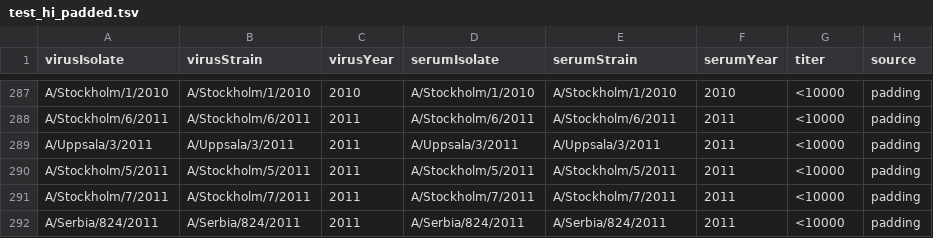
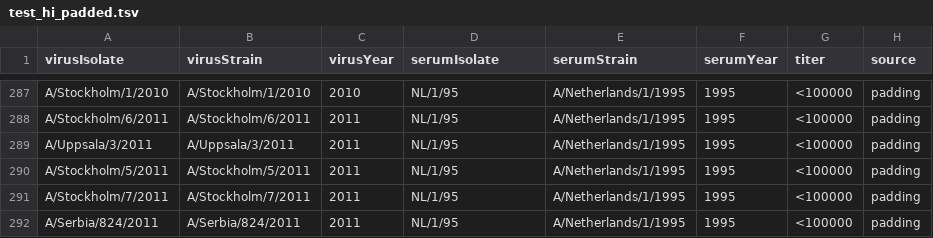
Before and after one commit to lixingguang/stem, a TSV file: spec/test_hi_padded.tsv, drawn as a sheet; only a part is shown, gaps mark what is left out; the diff covers the shown part only; the diff names each change by its address in the sheet, - before the commit and + after, or states it on an @@ line.

```diff
--- a/spec/test_hi_padded.tsv
+++ b/spec/test_hi_padded.tsv
-D287 (serumIsolate): A/Stockholm/1/2010
+D287 (serumIsolate): NL/1/95
-E287 (serumStrain): A/Stockholm/1/2010
+E287 (serumStrain): A/Netherlands/1/1995
-F287 (serumYear): 2010
+F287 (serumYear): 1995
-G287:G292 (titer): <10000
+G287:G292 (titer): <100000
-D288 (serumIsolate): A/Stockholm/6/2011
+D288 (serumIsolate): NL/1/95
-E288 (serumStrain): A/Stockholm/6/2011
+E288 (serumStrain): A/Netherlands/1/1995
-F288:F292 (serumYear): 2011
+F288:F292 (serumYear): 1995
-D289 (serumIsolate): A/Uppsala/3/2011
+D289 (serumIsolate): NL/1/95
-E289 (serumStrain): A/Uppsala/3/2011
+E289 (serumStrain): A/Netherlands/1/1995
-D290 (serumIsolate): A/Stockholm/5/2011
+D290 (serumIsolate): NL/1/95
-E290 (serumStrain): A/Stockholm/5/2011
+E290 (serumStrain): A/Netherlands/1/1995
-D291 (serumIsolate): A/Stockholm/7/2011
+D291 (serumIsolate): NL/1/95
-E291 (serumStrain): A/Stockholm/7/2011
+E291 (serumStrain): A/Netherlands/1/1995
-D292 (serumIsolate): A/Serbia/824/2011
+D292 (serumIsolate): NL/1/95
-E292 (serumStrain): A/Serbia/824/2011
+E292 (serumStrain): A/Netherlands/1/1995
```
Also changed, not shown: 80 edited cells elsewhere in this file, 5 other files.
